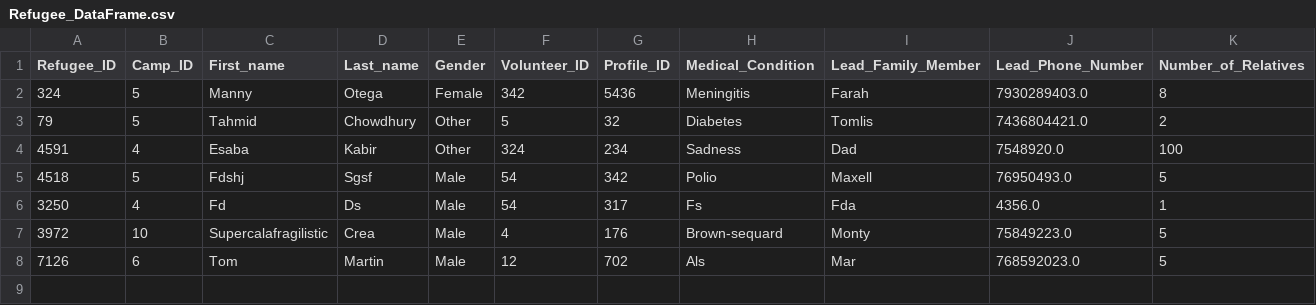
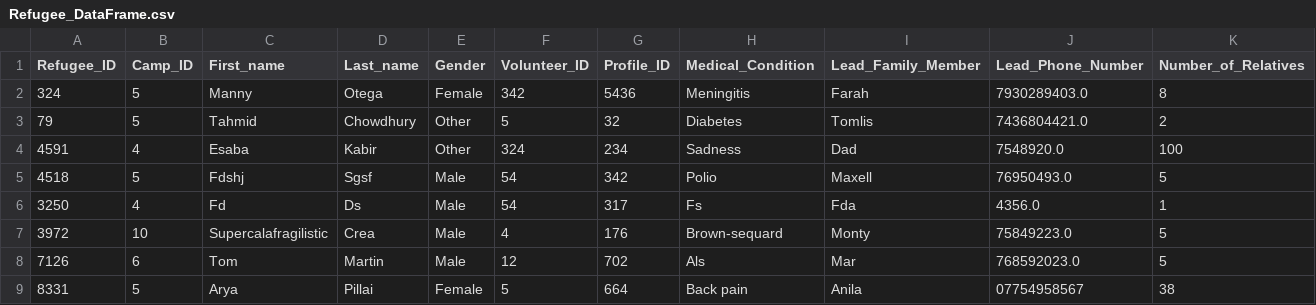
Before and after one commit to Alimauroraa/intro_programming_cw, a CSV file: project into prog/Refugee_DataFrame.csv, drawn as a sheet.

Commit message:
updated spreadsheet

```diff
--- a/project into prog/Refugee_DataFrame.csv
+++ b/project into prog/Refugee_DataFrame.csv
@@ -8 +8,2 @@ Refugee_ID,Camp_ID,First_name,Last_name,Gender,Volunteer_ID,Profile_ID,Medical_C
 7126,6,Tom,Martin,Male,12,702,Als,Mar,768592023.0,5
+8331,5,Arya,Pillai,Female,5,664,Back pain,Anila,07754958567,38
```
